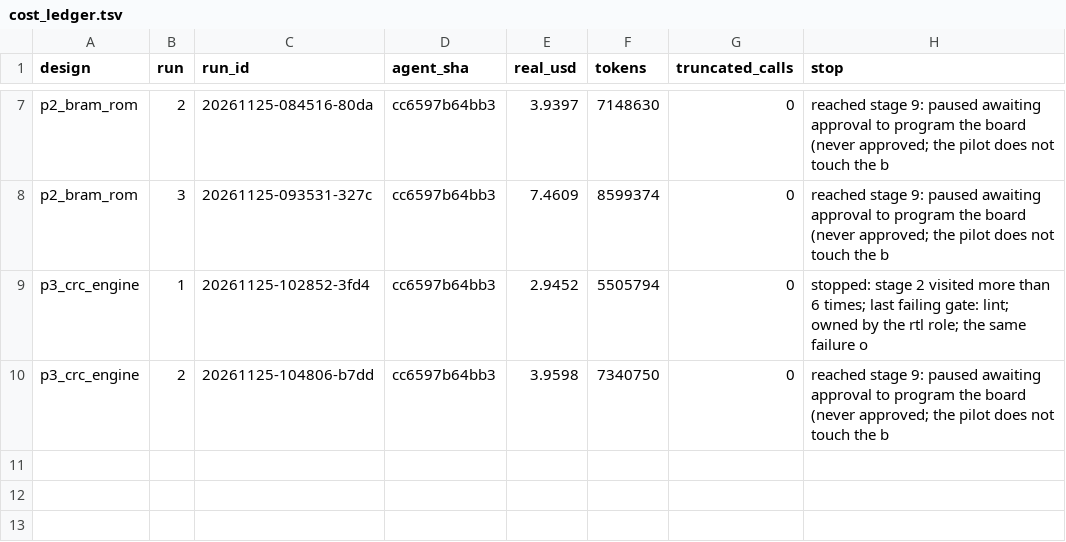
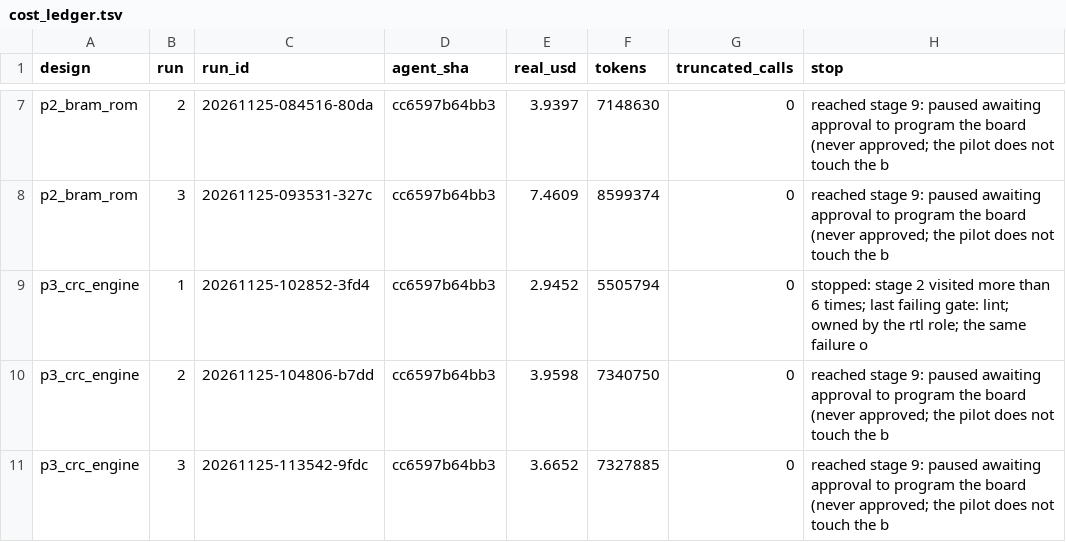
Before and after one commit to BrendanJamesLynskey/FPGA_Design_Agent, a TSV file: pilots/209/cost_ledger.tsv, drawn as a sheet; only a part is shown, gaps mark what is left out; the diff names each change by its address in the sheet, - before the commit and + after, or states it on an @@ line.

```diff
--- a/pilots/209/cost_ledger.tsv
+++ b/pilots/209/cost_ledger.tsv
+row 11: p3_crc_engine | 3 | 20261125-113542-9fdc | cc6597b64bb3 | 3.6652 | 7327885 | 0 | reached stage 9: paused awaiting approval to program the board (never approved; the pilot does not touch the b
```
Also changed, not shown: 28 other files.
